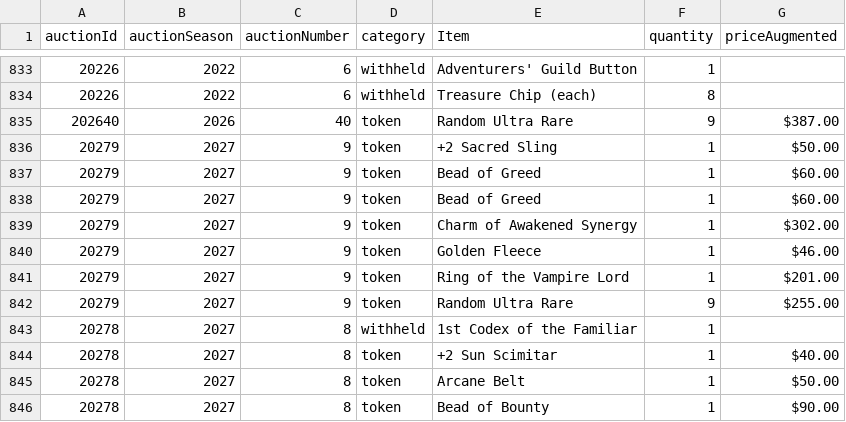
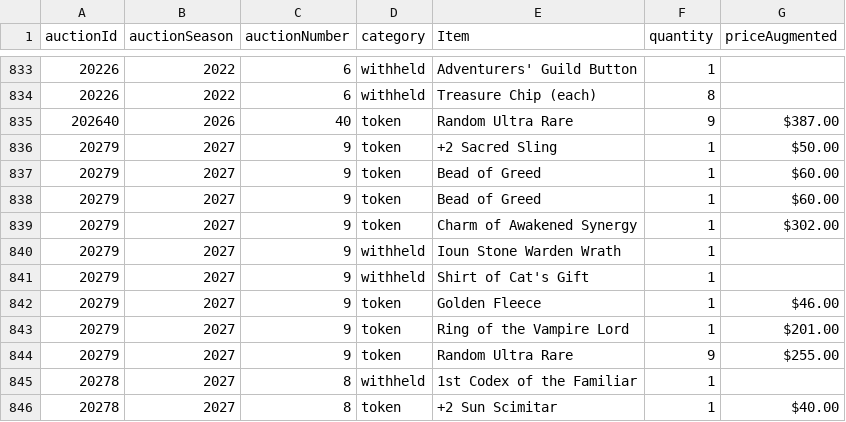
Before and after one commit to mjdomask-jpg/trueDungeonAuctionPrices, a CSV file: public/data/contextItems.csv, drawn as a sheet; only a part is shown, gaps mark what is left out; the shorter side is filled out with more unchanged rows; the diff names each change by its address in the sheet, - before the commit and + after, or states it on an @@ line.

Commit message:
Publish from sheet: contextItems.csv (#342)
contextItems.csv: 887 -> 889 rows

Exported by apps-script/publishToSite.gs 2026-09-20.1.

```diff
--- a/public/data/contextItems.csv
+++ b/public/data/contextItems.csv
+row 840: 20279 | 2027 | 9 | withheld | Ioun Stone Warden Wrath | 1
+row 841: 20279 | 2027 | 9 | withheld | Shirt of Cat's Gift | 1
```
